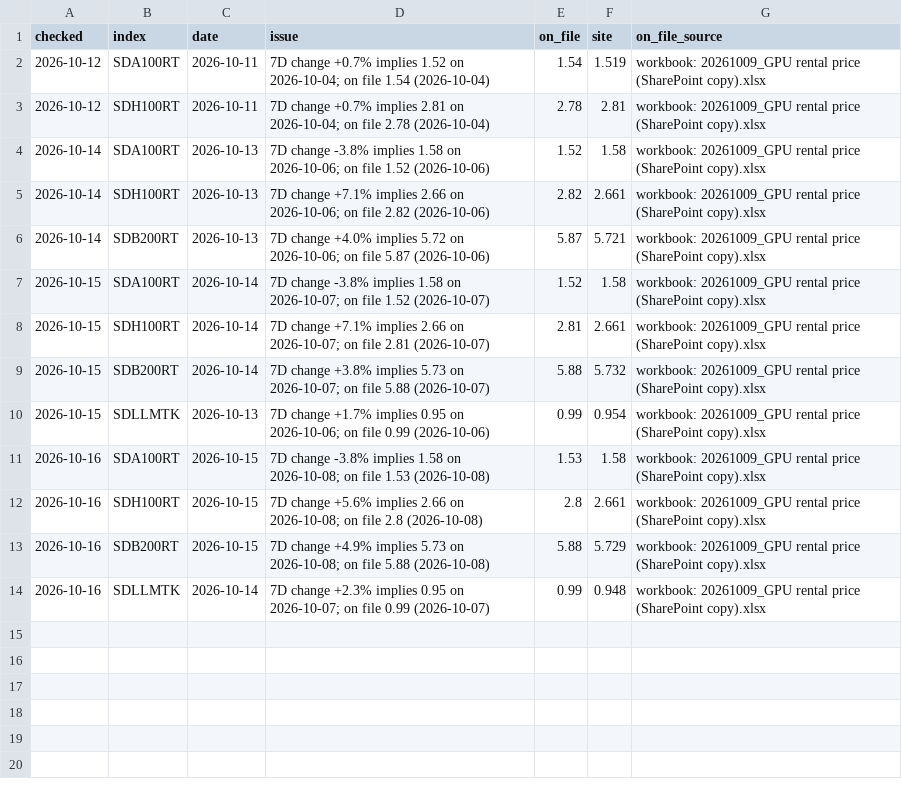
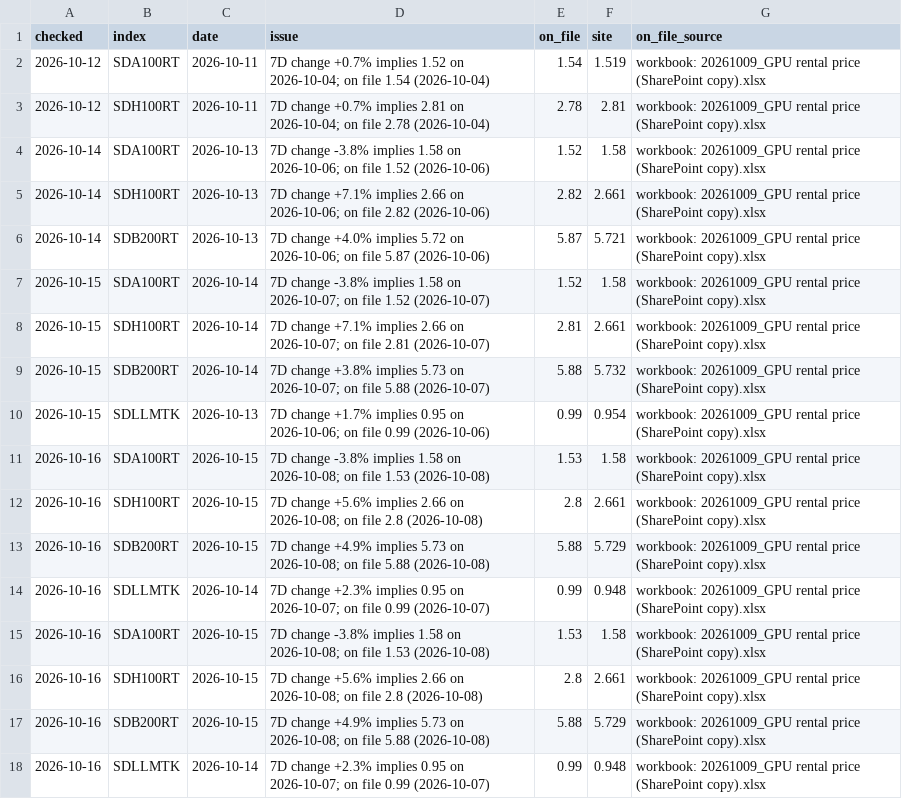
Before and after one commit to Kevin19980730/ai-adoption-monitor, a CSV file: silicon-data/silicon_checks.csv, drawn as a sheet.

Commit message:
Publish 2026-10-16 08:20

```diff
--- a/silicon-data/silicon_checks.csv
+++ b/silicon-data/silicon_checks.csv
@@ -14 +14,5 @@ checked,index,date,issue,on_file,site,on_file_source
 2026-10-16,SDLLMTK,2026-10-14,7D change +2.3% implies 0.95 on 2026-10-07; on file 0.99 (2026-10-07),0.99,0.948,workbook: 20261009_GPU rental price (SharePoint copy).xlsx
+2026-10-16,SDA100RT,2026-10-15,7D change -3.8% implies 1.58 on 2026-10-08; on file 1.53 (2026-10-08),1.53,1.58,workbook: 20261009_GPU rental price (SharePoint copy).xlsx
+2026-10-16,SDH100RT,2026-10-15,7D change +5.6% implies 2.66 on 2026-10-08; on file 2.8 (2026-10-08),2.8,2.661,workbook: 20261009_GPU rental price (SharePoint copy).xlsx
+2026-10-16,SDB200RT,2026-10-15,7D change +4.9% implies 5.73 on 2026-10-08; on file 5.88 (2026-10-08),5.88,5.729,workbook: 20261009_GPU rental price (SharePoint copy).xlsx
+2026-10-16,SDLLMTK,2026-10-14,7D change +2.3% implies 0.95 on 2026-10-07; on file 0.99 (2026-10-07),0.99,0.948,workbook: 20261009_GPU rental price (SharePoint copy).xlsx
```
